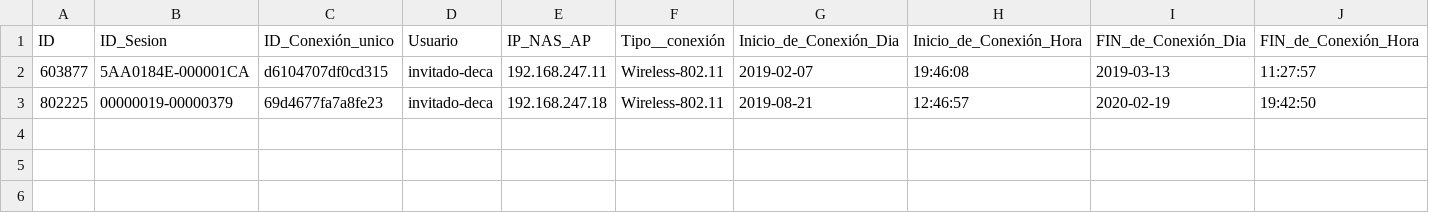
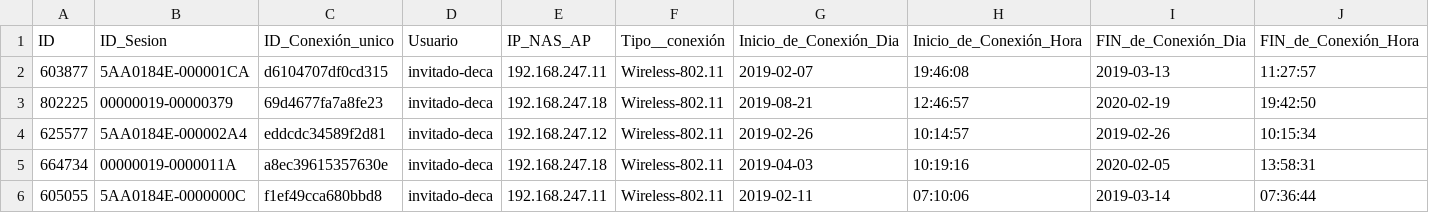
Before and after one commit to Ignacio687/Automatas_2023, a CSV file: Trabajo final/main/data/test_files/test_data.csv, drawn as a sheet; only a part is shown; rows hold the shown columns only; the diff names each change by its address in the sheet, - before the commit and + after, or states it on an @@ line.

```diff
--- a/Trabajo final/main/data/test_files/test_data.csv
+++ b/Trabajo final/main/data/test_files/test_data.csv
+row 4: 625577 | 5AA0184E-000002A4 | eddcdc34589f2d81 | invitado-deca | 192.168.247.12 | Wireless-802.11 | 2019-02-26 | 10:14:57 | 2019-02-26 | 10:15:34
+row 5: 664734 | 00000019-0000011A | a8ec39615357630e | invitado-deca | 192.168.247.18 | Wireless-802.11 | 2019-04-03 | 10:19:16 | 2020-02-05 | 13:58:31
+row 6: 605055 | 5AA0184E-0000000C | f1ef49cca680bbd8 | invitado-deca | 192.168.247.11 | Wireless-802.11 | 2019-02-11 | 07:10:06 | 2019-03-14 | 07:36:44
```
Also changed, not shown: Trabajo final/main/data/test_files/test_data_error.csv, 3 other files.
